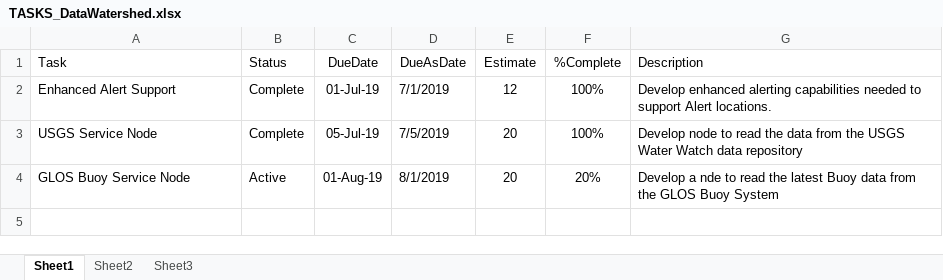
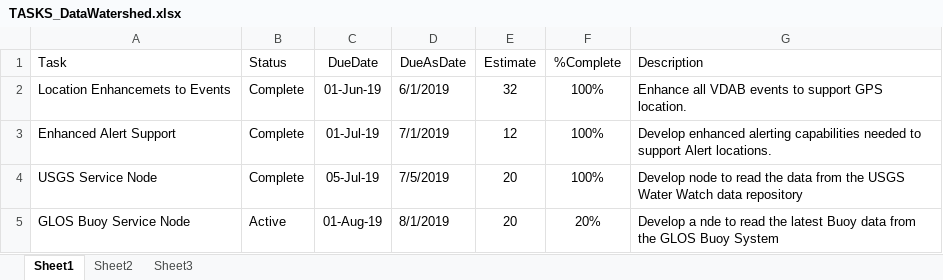
Before and after one commit to gldw/GLDW_DataWatershed, an Excel workbook: planning/TASKS_DataWatershed.xlsx, sheet Sheet1, drawn as a sheet; values as stored, in another font and other column widths than the file's, no borders; the diff names each change by its address in the sheet, - before the commit and + after, or states it on an @@ line.

Commit message:
Updates to schedule and tasks

```diff
--- a/planning/TASKS_DataWatershed.xlsx (sheet Sheet1)
+++ b/planning/TASKS_DataWatershed.xlsx (sheet Sheet1)
+row 2: Location Enhancemets to Events | Complete | 01-Jun-19 | 6/1/2019 | 32 | 100% | Enhance all VDAB events to support GPS location.
```
Also changed, not shown: planning/TASKS_CitizenData.xlsx, planning/TASKS_GLDWWebsite.xlsx, 1 other file.
